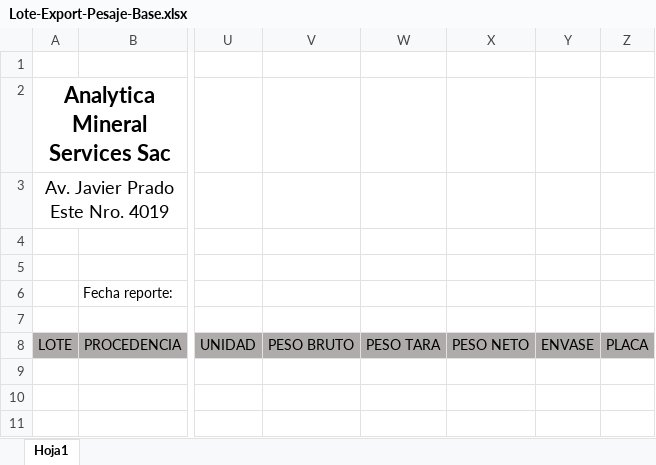
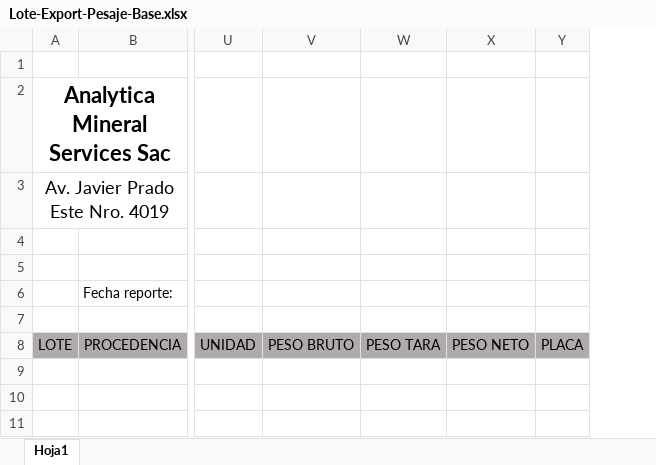
Before and after one commit to wcanchan/acopio-project-configuration, an Excel workbook: pesaje/analytica/Report/Lote-Export-Pesaje-Base.xlsx, sheet Hoja1, drawn as a sheet; only a part is shown, gaps mark what is left out; values as stored, in another font and other column widths than the file's, no borders; the diff names each change by its address in the sheet, - before the commit and + after, or states it on an @@ line.

Commit message:
chore: actualizar plantilla de exportacion de excel

```diff
--- a/pesaje/analytica/Report/Lote-Export-Pesaje-Base.xlsx (sheet Hoja1)
+++ b/pesaje/analytica/Report/Lote-Export-Pesaje-Base.xlsx (sheet Hoja1)
-column Y, row 8: ENVASE
```
Also changed, not shown: chancado/analytica/Report/Lote-Export-Base.xlsx, muestreo/analytica/Report/Lote-Export-Muestreo-Base.xlsx, 1 other file.
